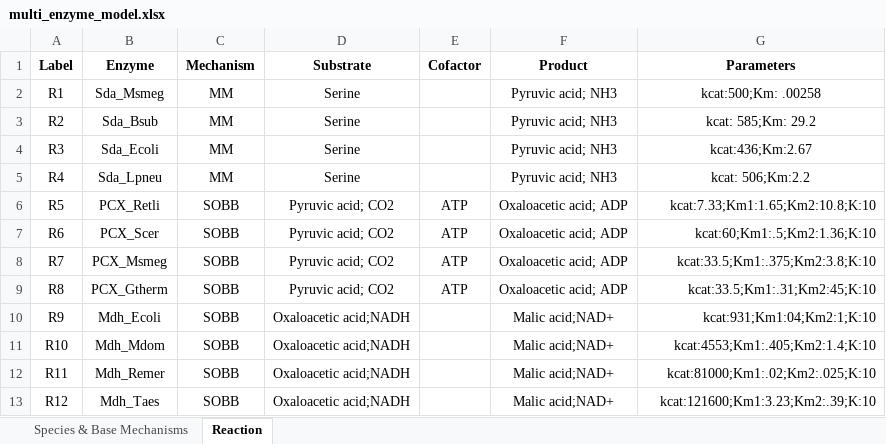
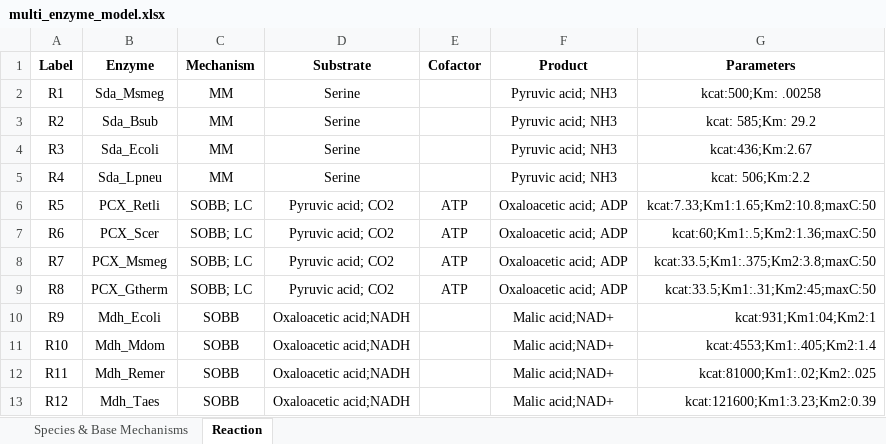
Before and after one commit to carothersresearch/ODBM, an Excel workbook: Examples/multi_enzyme_model.xlsx, sheet Reaction, drawn as a sheet; values as stored, in another font and other column widths than the file's, no borders; the diff names each change by its address in the sheet, - before the commit and + after, or states it on an @@ line.

```diff
--- a/Examples/multi_enzyme_model.xlsx (sheet Reaction)
+++ b/Examples/multi_enzyme_model.xlsx (sheet Reaction)
-C6:C9 (Mechanism): SOBB
+C6:C9 (Mechanism): SOBB; LC
-G6 (Parameters): kcat:7.33;Km1:1.65;Km2:10.8;K:10
+G6 (Parameters): kcat:7.33;Km1:1.65;Km2:10.8;maxC:50
-G7 (Parameters): kcat:60;Km1:.5;Km2:1.36;K:10
+G7 (Parameters): kcat:60;Km1:.5;Km2:1.36;maxC:50
-G8 (Parameters): kcat:33.5;Km1:.375;Km2:3.8;K:10
+G8 (Parameters): kcat:33.5;Km1:.375;Km2:3.8;maxC:50
-G9 (Parameters): kcat:33.5;Km1:.31;Km2:45;K:10
+G9 (Parameters): kcat:33.5;Km1:.31;Km2:45;maxC:50
-G10 (Parameters): kcat:931;Km1:04;Km2:1;K:10
+G10 (Parameters): kcat:931;Km1:04;Km2:1
-G11 (Parameters): kcat:4553;Km1:.405;Km2:1.4;K:10
+G11 (Parameters): kcat:4553;Km1:.405;Km2:1.4
-G12 (Parameters): kcat:81000;Km1:.02;Km2:.025;K:10
+G12 (Parameters): kcat:81000;Km1:.02;Km2:.025
-G13 (Parameters): kcat:121600;Km1:3.23;Km2:.39;K:10
+G13 (Parameters): kcat:121600;Km1:3.23;Km2:0.39
```
Also changed, not shown: 5 other files.
